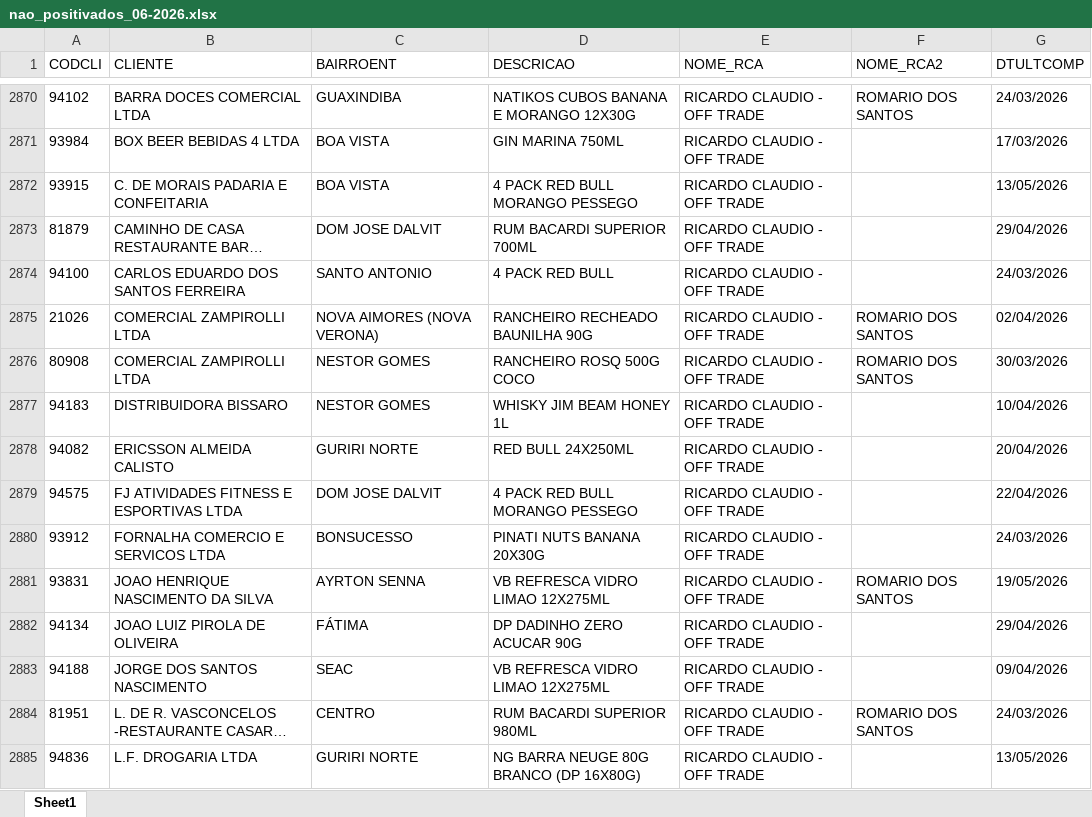
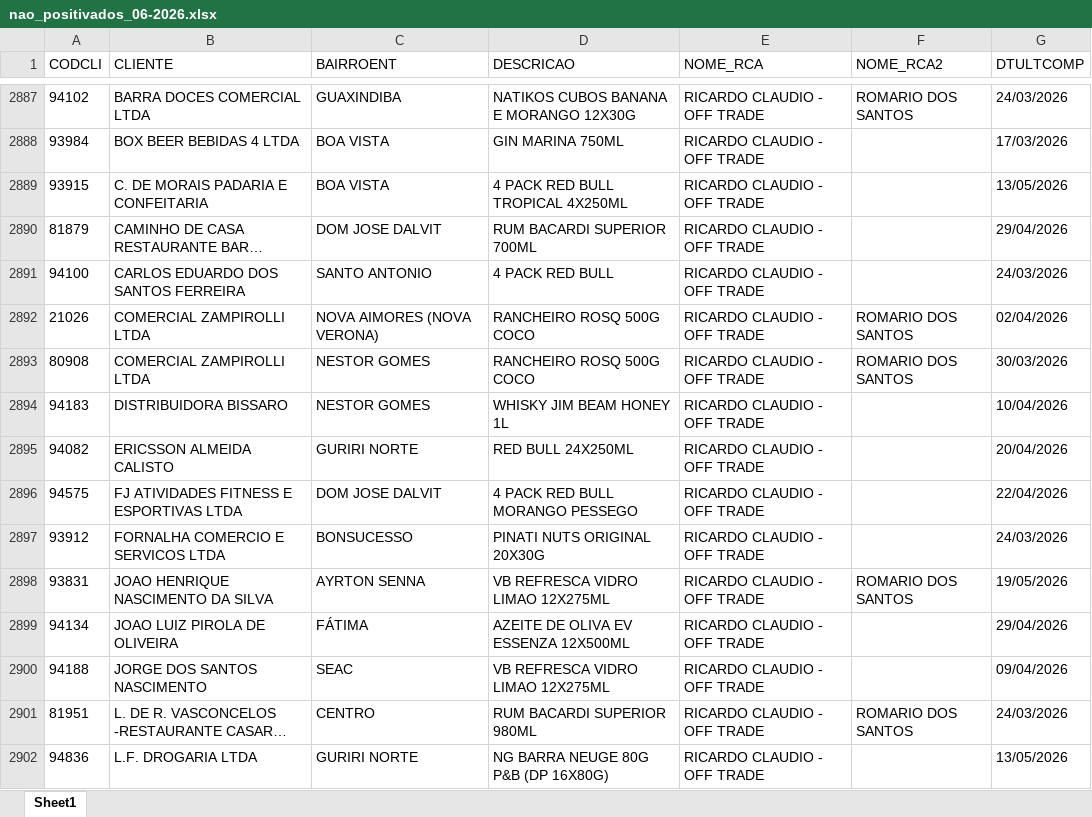
Before and after one commit to leonardocampos-cmd/offtrade, an Excel workbook: nao_positivados_06-2026.xlsx, sheet Sheet1, drawn as a sheet; only a part is shown, gaps mark what is left out; long unchanged cells end in …; values as stored, in another font and other column widths than the file's, no borders; addresses are those after the commit; the diff covers the shown part only; the diff names each change by its address in the sheet, - before the commit and + after, or states it on an @@ line.

```diff
--- a/nao_positivados_06-2026.xlsx (sheet Sheet1)
+++ b/nao_positivados_06-2026.xlsx (sheet Sheet1)
-D2889 (DESCRICAO): 4 PACK RED BULL MORANGO PESSEGO
+D2889 (DESCRICAO): 4 PACK RED BULL TROPICAL 4X250ML
-D2892 (DESCRICAO): RANCHEIRO RECHEADO BAUNILHA 90G
+D2892 (DESCRICAO): RANCHEIRO ROSQ 500G COCO
-D2897 (DESCRICAO): PINATI NUTS BANANA 20X30G
+D2897 (DESCRICAO): PINATI NUTS ORIGINAL 20X30G
-D2899 (DESCRICAO): DP DADINHO ZERO ACUCAR 90G
+D2899 (DESCRICAO): AZEITE DE OLIVA EV ESSENZA 12X500ML
-D2902 (DESCRICAO): NG BARRA NEUGE 80G BRANCO (DP 16X80G)
+D2902 (DESCRICAO): NG BARRA NEUGE 80G P&B (DP 16X80G)
```
Also changed, not shown: 50 added rows, 29 removed rows, 6 moved rows and 923 edited cells elsewhere in this sheet, 6 other files.
